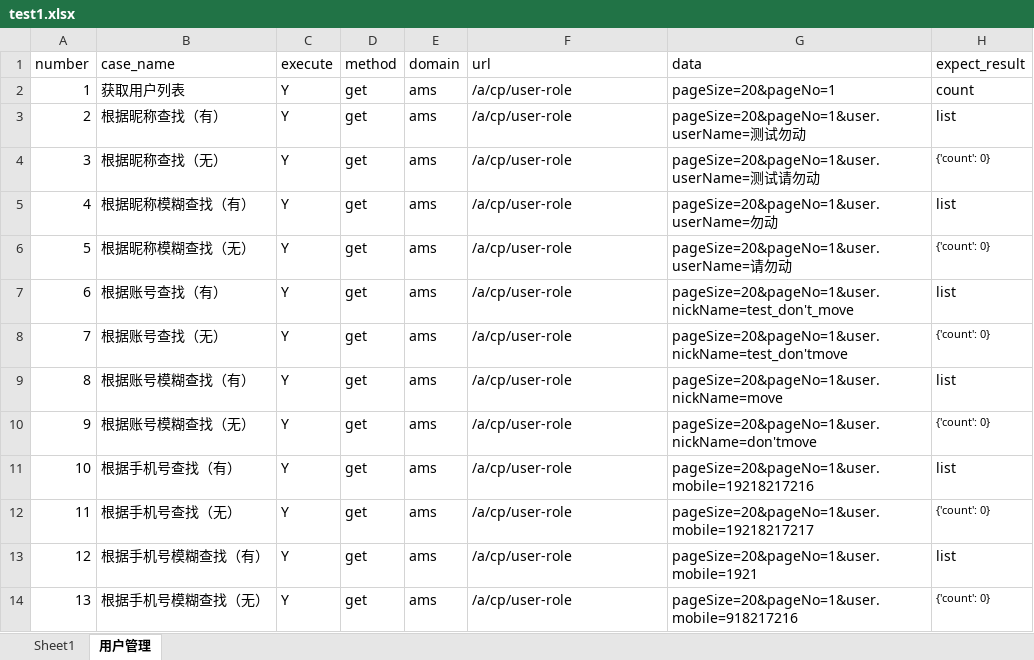
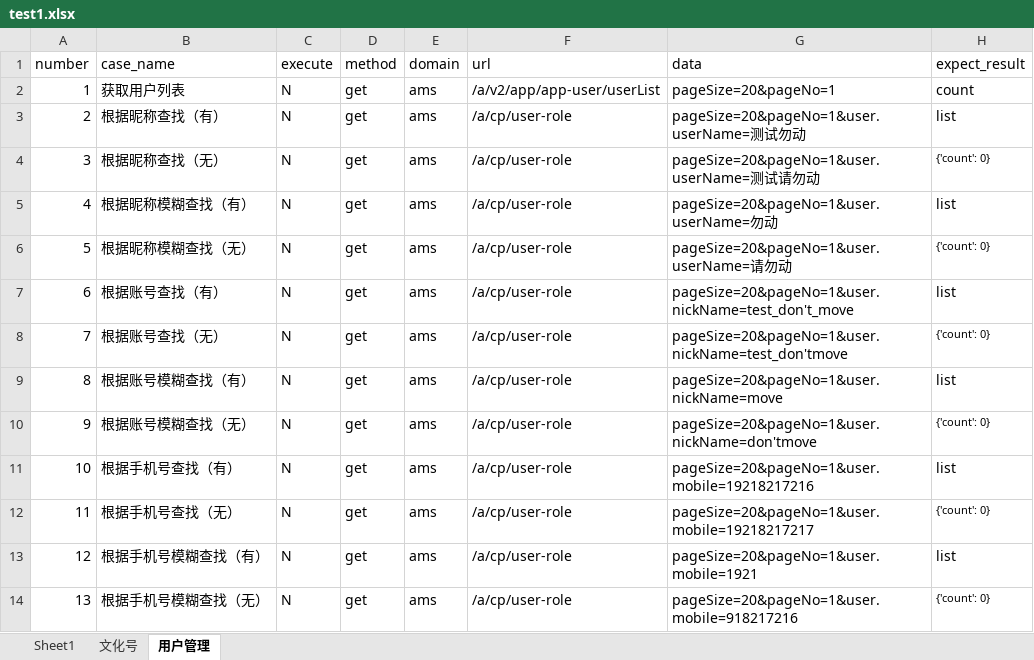
Before and after one commit to gao51/Learn, an Excel workbook: FishsayingApiTest/testFile/test1.xlsx, sheet 用户管理, drawn as a sheet; only a part is shown; values as stored, in another font and other column widths than the file's, no borders; the diff covers the shown part only; the diff names each change by its address in the sheet, - before the commit and + after, or states it on an @@ line.

```diff
--- a/FishsayingApiTest/testFile/test1.xlsx (sheet 用户管理)
+++ b/FishsayingApiTest/testFile/test1.xlsx (sheet 用户管理)
+sheet tab: 文化号
-C2:C14 (execute): Y
+C2:C14 (execute): N
-F2 (url): /a/cp/user-role
+F2 (url): /a/v2/app/app-user/userList
```
Also changed, not shown: 12 edited cells elsewhere in this sheet, 47 other files.
